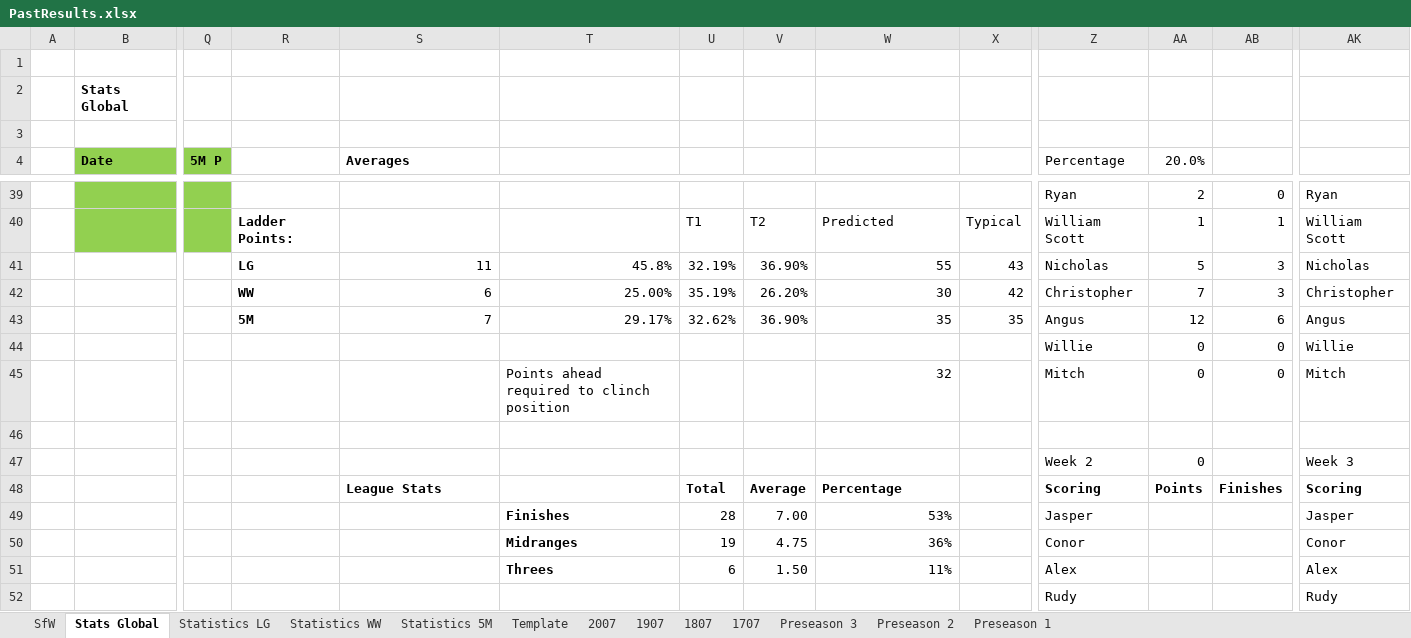
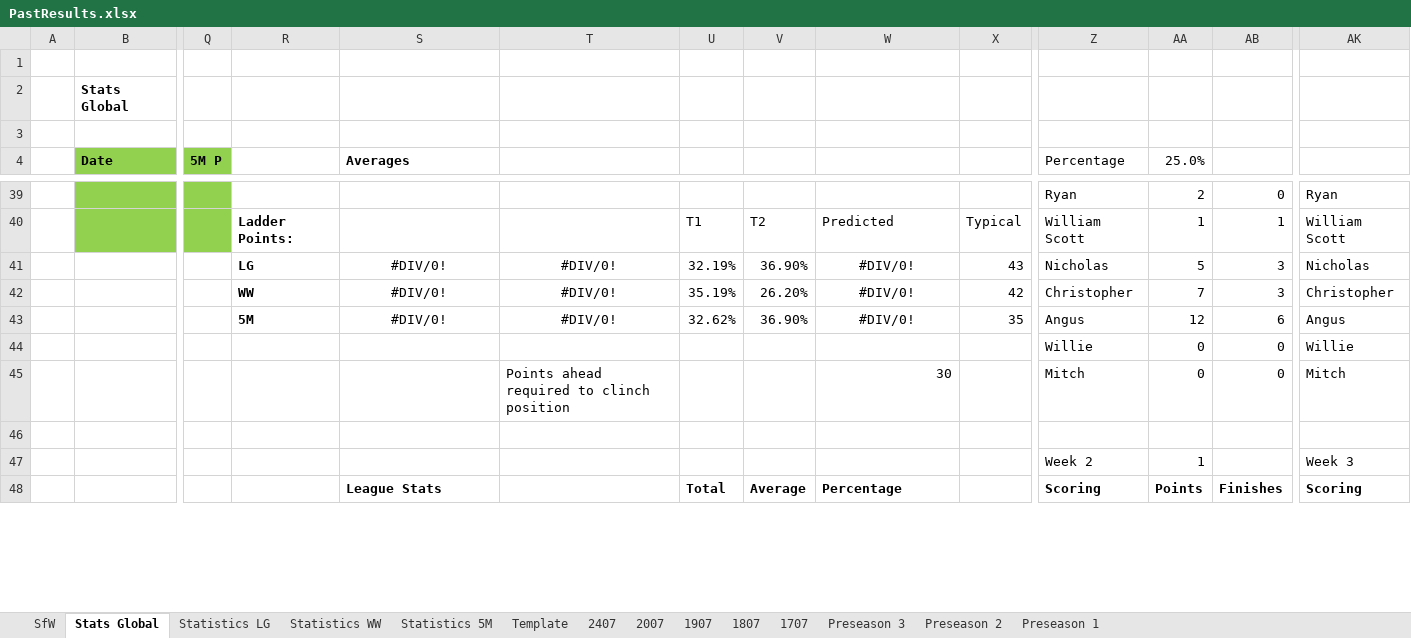
Before and after one commit to KingGoose20/LTBOS3, an Excel workbook: Other Files/PastResults.xlsx, sheet Stats Global, drawn as a sheet; only a part is shown, gaps mark what is left out; values as stored, in another font and other column widths than the file's, no borders; charts and pictures and conditional formats and table styles not drawn; removed rows and columns are numbered as before the commit, all else as after; rows hold the shown columns only; the diff covers the shown part only; the diff names each change by its address in the sheet, - before the commit and + after, or states it on an @@ line.

```diff
--- a/Other Files/PastResults.xlsx (sheet Stats Global)
+++ b/Other Files/PastResults.xlsx (sheet Stats Global)
+sheet tab: 2407
-AA4: 20.0%
+AA4: 25.0%
-S41 (Averages): 11
+S41 (Averages): #DIV/0!
-S41:T43 alignment: right
+S41:T43 alignment: center
-T41: 45.8%
+T41: #DIV/0!
-W41: 55
+W41: #DIV/0!
-W41:W43 alignment: right
+W41:W43 alignment: center
-S42 (Averages): 6
+S42 (Averages): #DIV/0!
-T42: 25.00%
+T42: #DIV/0!
-W42: 30
+W42: #DIV/0!
-S43 (Averages): 7
+S43 (Averages): #DIV/0!
-T43: 29.17%
+T43: #DIV/0!
-W43: 35
+W43: #DIV/0!
-W45: 32
+W45: 30
-AA47 (25.0%): 0
+AA47 (25.0%): 1
-row 49:  |  |  |  |  | Finishes | 28 | 7.00 | 53% |  | Jasper |  |  | Jasper
-row 50:  |  |  |  |  | Midranges | 19 | 4.75 | 36% |  | Conor |  |  | Conor
-row 51:  |  |  |  |  | Threes | 6 | 1.50 | 11% |  | Alex |  |  | Alex
-row 52:  |  |  |  |  |  |  |  |  |  | Rudy |  |  | Rudy
```
Also changed, not shown: 20 added rows, 16 removed rows, 88 edited cells and cell formats elsewhere in this sheet, sheet SfW, sheet Statistics LG, sheet Statistics 5M, sheet 1707, sheet Statistics WW, formulas that keep their value, charts or pictures, 2 other files.
